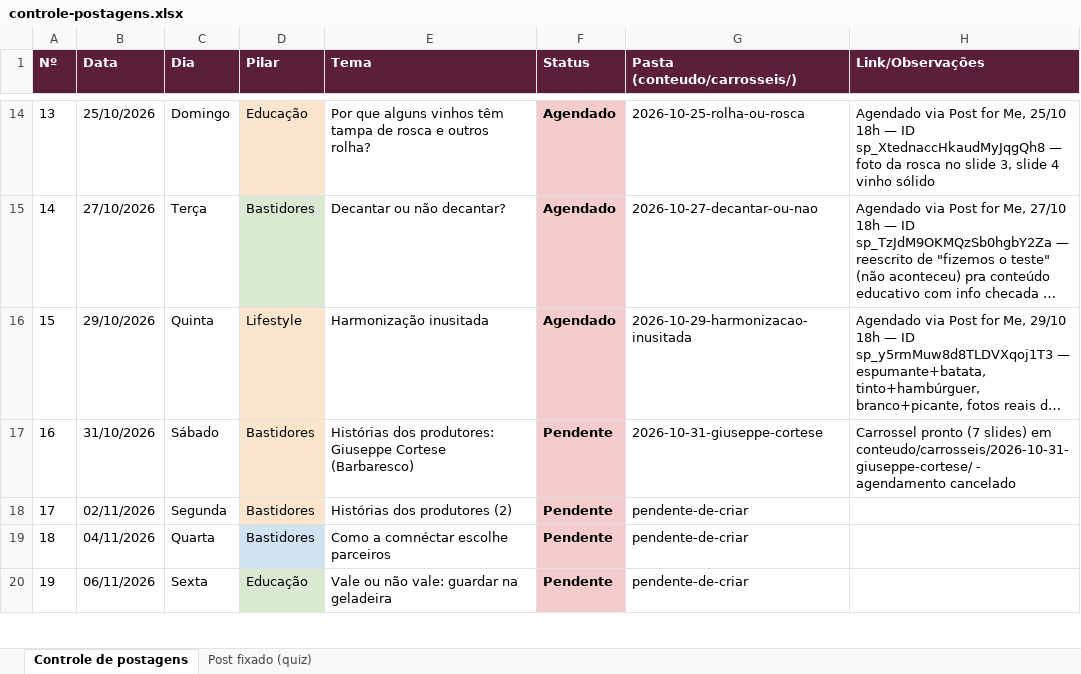
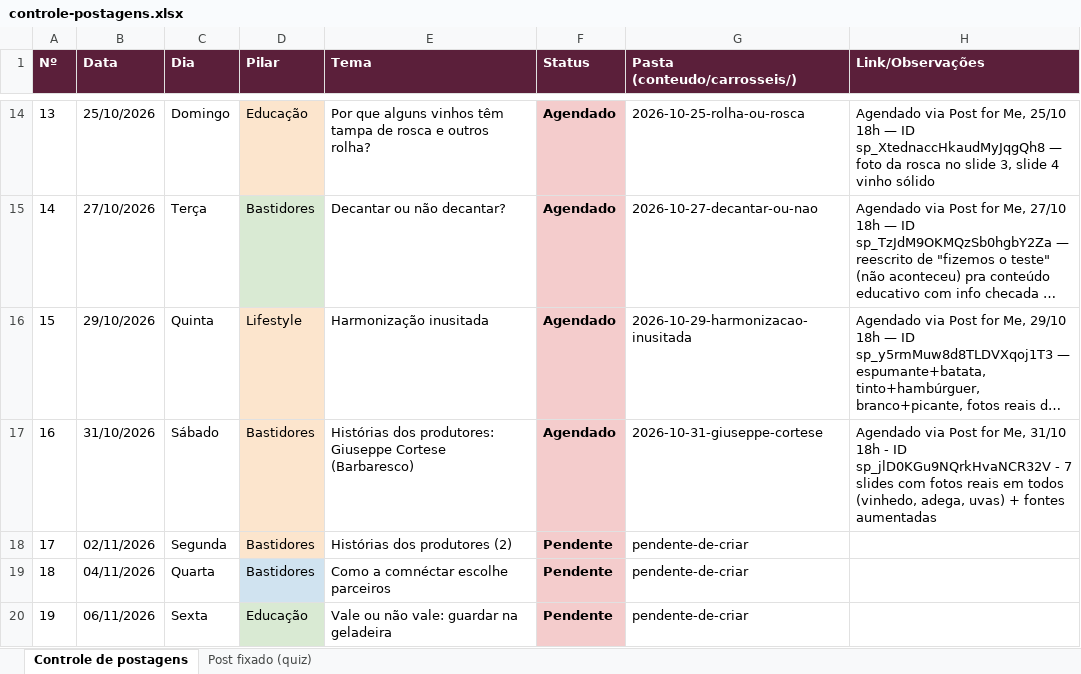
Before and after one commit to marceloheldt-tech/comnectar-workspace, an Excel workbook: campanhas/planejamento-t1-2026-2027/controle-postagens.xlsx, sheet Controle de postagens, drawn as a sheet; only a part is shown, gaps mark what is left out; long unchanged cells end in …; values as stored, in another font and other column widths than the file's, no borders; the diff names each change by its address in the sheet, - before the commit and + after, or states it on an @@ line.

Commit message:
auto-sync: 2026-10-30 16:33

```diff
--- a/campanhas/planejamento-t1-2026-2027/controle-postagens.xlsx (sheet Controle de postagens)
+++ b/campanhas/planejamento-t1-2026-2027/controle-postagens.xlsx (sheet Controle de postagens)
-F17 (Status): Pendente
+F17 (Status): Agendado
-H17 (Link/Observações): Carrossel pronto (7 slides) em conteudo/carrosseis/2026-10-31-giuseppe-cortese/ - agendamento cancelado
+H17 (Link/Observações): Agendado via Post for Me, 31/10 18h - ID sp_jlD0KGu9NQrkHvaNCR32V - 7 slides com fotos reais em todos (vinhedo, adega, uvas) + fontes aumentadas
```
